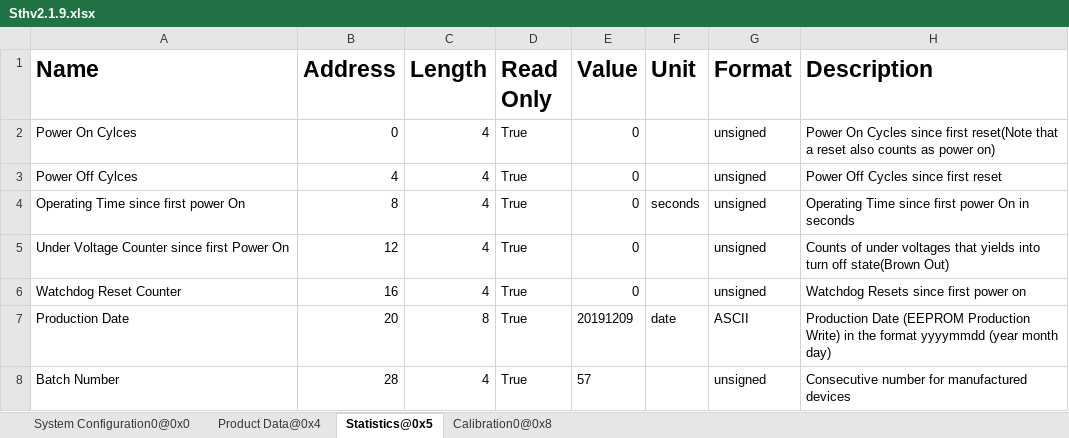
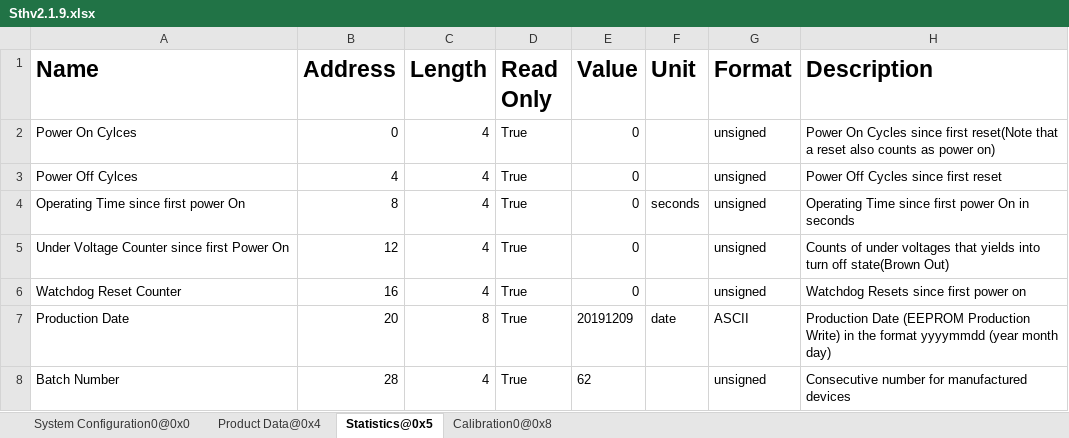
Before and after one commit to MyTooliT/ICOc, an Excel workbook: ProductionTests/Sthv2.1.9.xlsx, sheet Statistics@0x5, drawn as a sheet; values as stored, in another font and other column widths than the file's, no borders; the diff names each change by its address in the sheet, - before the commit and + after, or states it on an @@ line.

```diff
--- a/ProductionTests/Sthv2.1.9.xlsx (sheet Statistics@0x5)
+++ b/ProductionTests/Sthv2.1.9.xlsx (sheet Statistics@0x5)
-E8 (Value): 57
+E8 (Value): 62
```
Also changed, not shown: sheet Calibration0@0x8, sheet System Configuration0@0x0, 2 other files.
